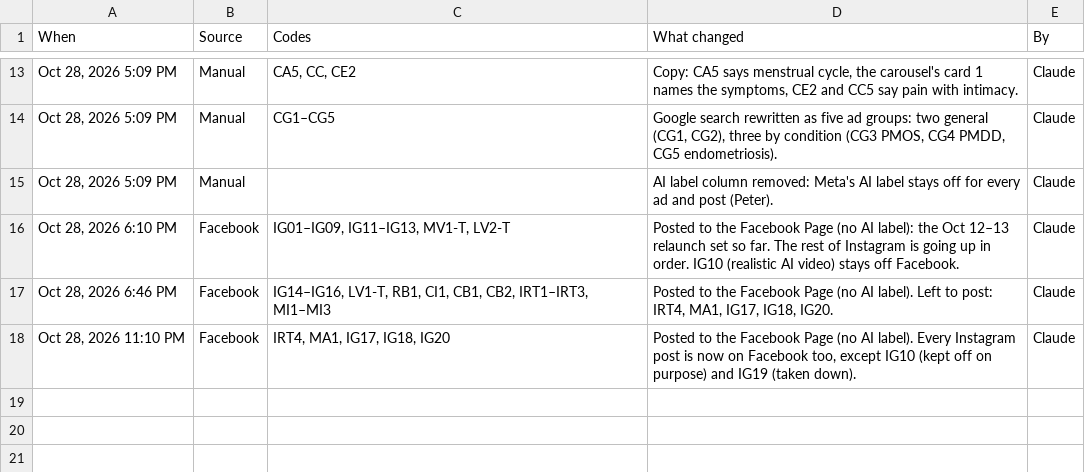
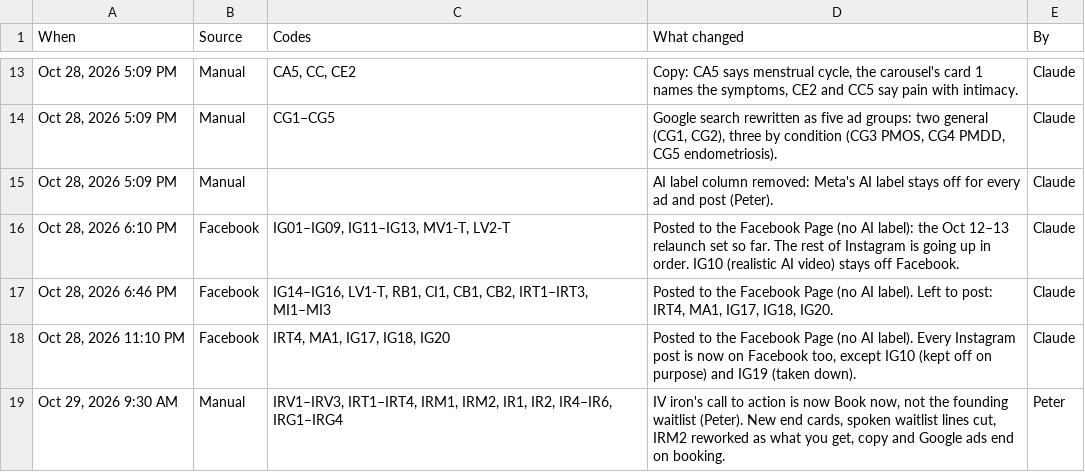
Before and after one commit to Optimal-Research-Team/optimal-ad-handoff, a CSV file: sync-log-snapshot.csv, drawn as a sheet; only a part is shown, gaps mark what is left out; the diff names each change by its address in the sheet, - before the commit and + after, or states it on an @@ line.

```diff
--- a/sync-log-snapshot.csv
+++ b/sync-log-snapshot.csv
+row 19: Oct 29, 2026 9:30 AM | Manual | IRV1–IRV3, IRT1–IRT4, IRM1, IRM2, IR1, IR2, IR4–IR6, IRG1–IRG4 | IV iron's call to action is now Book now, not the founding waitlist (Peter). New end cards, spoken waitlist lines cut, IRM2 reworked as what you get, copy and Google ads end on booking. | Peter
```
Also changed, not shown: tracker-snapshot.csv, 37 other files.
